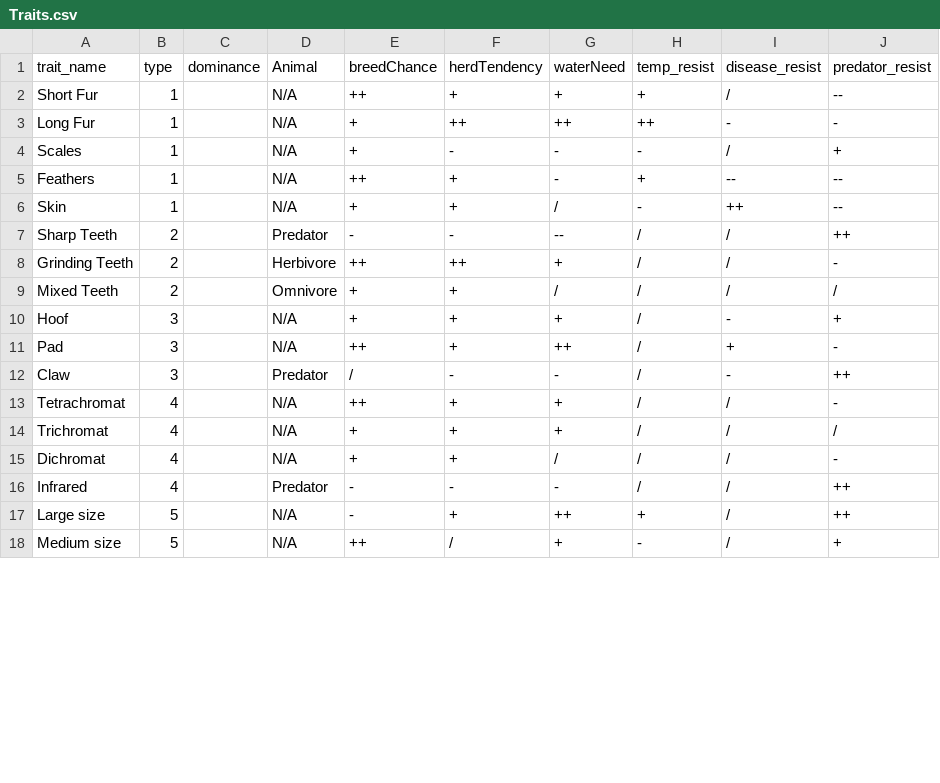
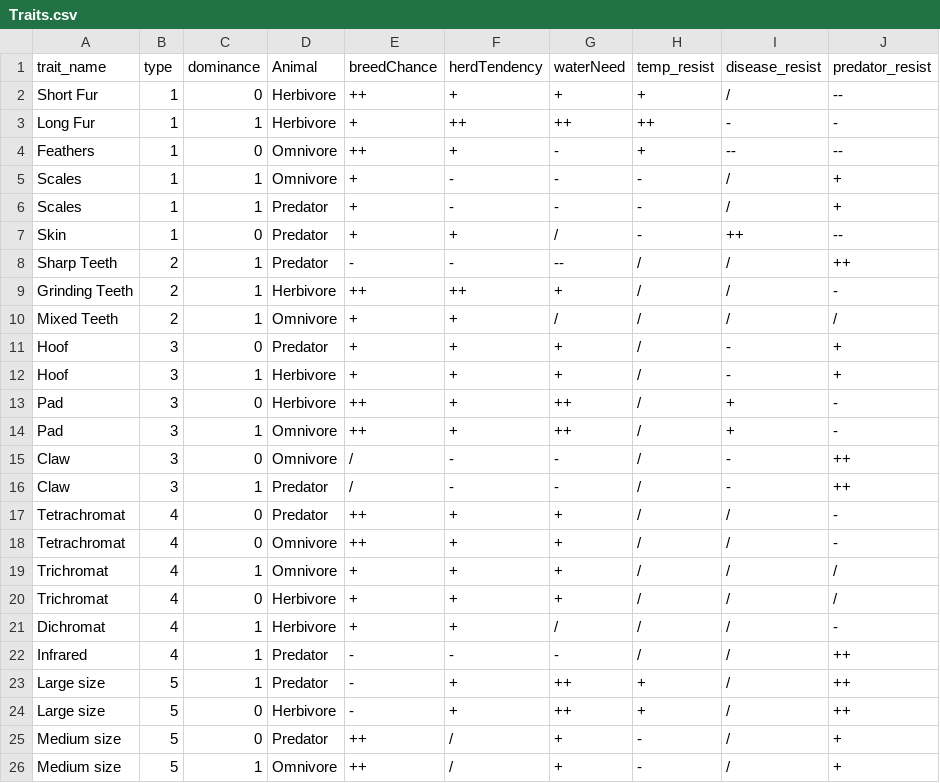
Before and after one commit to twardle/3112_term, a CSV file: data/Traits.csv, drawn as a sheet; only a part is shown; the diff covers the shown part only.

```diff
--- a/data/Traits.csv
+++ b/data/Traits.csv
@@ -1,18 +1,26 @@
 trait_name,type,dominance,Animal,breedChance,herdTendency,waterNeed,temp_resist,disease_resist,predator_resist
-Short Fur,1,,N/A,++,+,+,+,/,--
-Long Fur,1,,N/A,+,++,++,++,-,-
-Scales,1,,N/A,+,-,-,-,/,+
-Feathers,1,,N/A,++,+,-,+,--,--
-Skin,1,,N/A,+,+,/,-,++,--
-Sharp Teeth,2,,Predator,-,-,--,/,/,++
-Grinding Teeth,2,,Herbivore,++,++,+,/,/,-
-Mixed Teeth,2,,Omnivore,+,+,/,/,/,/
-Hoof,3,,N/A,+,+,+,/,-,+
-Pad,3,,N/A,++,+,++,/,+,-
-Claw,3,,Predator,/,-,-,/,-,++
-Tetrachromat,4,,N/A,++,+,+,/,/,-
-Trichromat,4,,N/A,+,+,+,/,/,/
-Dichromat,4,,N/A,+,+,/,/,/,-
-Infrared,4,,Predator,-,-,-,/,/,++
-Large size,5,,N/A,-,+,++,+,/,++
-Medium size,5,,N/A,++,/,+,-,/,+
+Short Fur,1,0,Herbivore,++,+,+,+,/,--
+Long Fur,1,1,Herbivore,+,++,++,++,-,-
+Feathers,1,0,Omnivore,++,+,-,+,--,--
+Scales,1,1,Omnivore,+,-,-,-,/,+
+Scales,1,1,Predator,+,-,-,-,/,+
+Skin,1,0,Predator,+,+,/,-,++,--
+Sharp Teeth,2,1,Predator,-,-,--,/,/,++
+Grinding Teeth,2,1,Herbivore,++,++,+,/,/,-
+Mixed Teeth,2,1,Omnivore,+,+,/,/,/,/
+Hoof,3,0,Predator,+,+,+,/,-,+
+Hoof,3,1,Herbivore,+,+,+,/,-,+
+Pad,3,0,Herbivore,++,+,++,/,+,-
+Pad,3,1,Omnivore,++,+,++,/,+,-
+Claw,3,0,Omnivore,/,-,-,/,-,++
+Claw,3,1,Predator,/,-,-,/,-,++
+Tetrachromat,4,0,Predator,++,+,+,/,/,-
+Tetrachromat,4,0,Omnivore,++,+,+,/,/,-
+Trichromat,4,1,Omnivore,+,+,+,/,/,/
+Trichromat,4,0,Herbivore,+,+,+,/,/,/
+Dichromat,4,1,Herbivore,+,+,/,/,/,-
+Infrared,4,1,Predator,-,-,-,/,/,++
+Large size,5,1,Predator,-,+,++,+,/,++
+Large size,5,0,Herbivore,-,+,++,+,/,++
+Medium size,5,0,Predator,++,/,+,-,/,+
+Medium size,5,1,Omnivore,++,/,+,-,/,+
```
Also changed, not shown: 4 edited cells elsewhere in this file, 1 other file.
